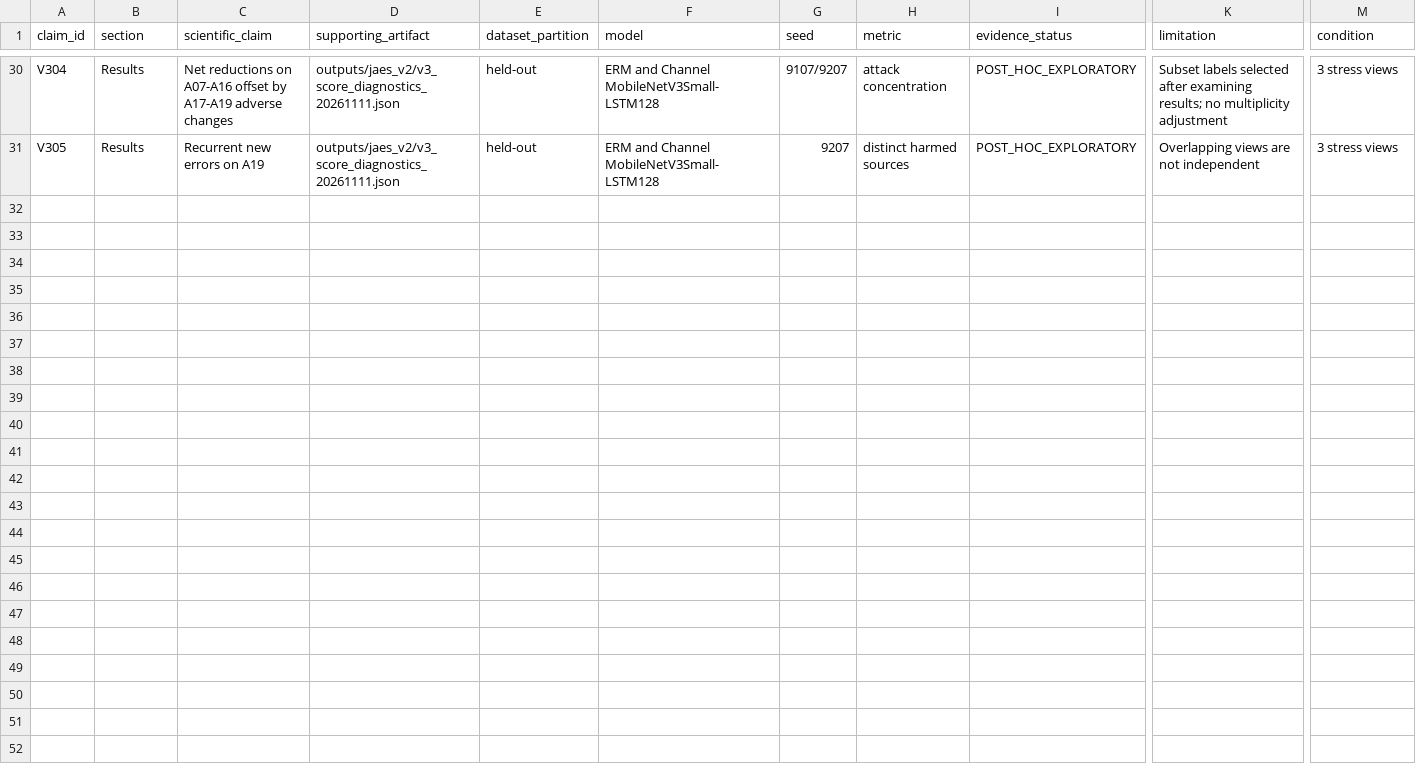
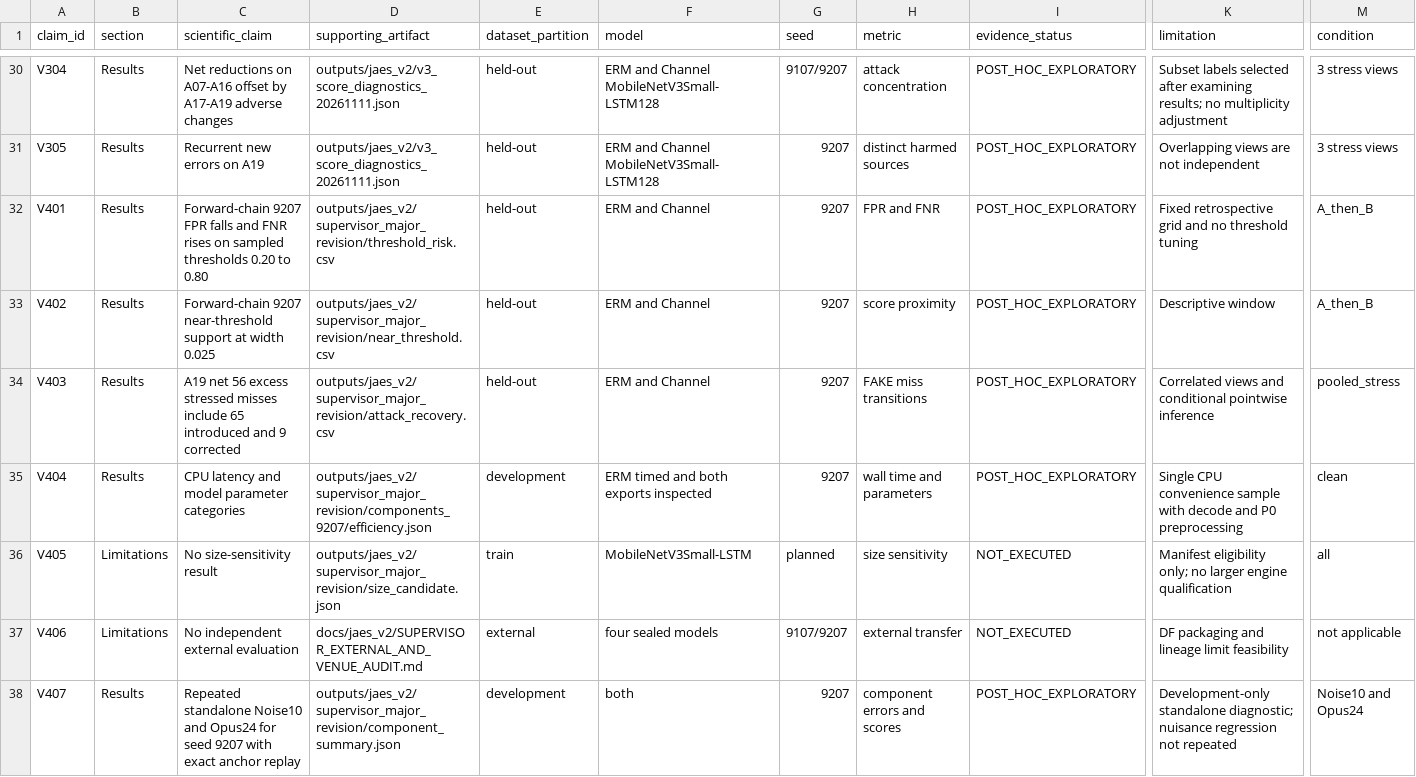
Before and after one commit to datweb07/audio-deepfake-mobilenet-lstm, a CSV file: papers/jaes_v2/jaes_manuscript/claim_evidence_map.csv, drawn as a sheet; only a part is shown, gaps mark what is left out; rows hold the shown columns only; the diff names each change by its address in the sheet, - before the commit and + after, or states it on an @@ line.

Commit message:
feat(manuscript): finalize V4 review draft and major revision response package for supervisor

```diff
--- a/papers/jaes_v2/jaes_manuscript/claim_evidence_map.csv
+++ b/papers/jaes_v2/jaes_manuscript/claim_evidence_map.csv
+row 32: V401 | Results | Forward-chain 9207 FPR falls and FNR rises on sampled thresholds 0.20 to 0.80 | outputs/jaes_v2/supervisor_major_revision/threshold_risk.csv | held-out | ERM and Channel | 9207 | FPR and FNR | POST_HOC_EXPLORATORY | Fixed retrospective grid and no threshold tuning | A_then_B
+row 33: V402 | Results | Forward-chain 9207 near-threshold support at width 0.025 | outputs/jaes_v2/supervisor_major_revision/near_threshold.csv | held-out | ERM and Channel | 9207 | score proximity | POST_HOC_EXPLORATORY | Descriptive window | A_then_B
+row 34: V403 | Results | A19 net 56 excess stressed misses include 65 introduced and 9 corrected | outputs/jaes_v2/supervisor_major_revision/attack_recovery.csv | held-out | ERM and Channel | 9207 | FAKE miss transitions | POST_HOC_EXPLORATORY | Correlated views and conditional pointwise inference | pooled_stress
+row 35: V404 | Results | CPU latency and model parameter categories | outputs/jaes_v2/supervisor_major_revision/components_9207/efficiency.json | development | ERM timed and both exports inspected | 9207 | wall time and parameters | POST_HOC_EXPLORATORY | Single CPU convenience sample with decode and P0 preprocessing | clean
+row 36: V405 | Limitations | No size-sensitivity result | outputs/jaes_v2/supervisor_major_revision/size_candidate.json | train | MobileNetV3Small-LSTM | planned | size sensitivity | NOT_EXECUTED | Manifest eligibility only; no larger engine qualification | all
+row 37: V406 | Limitations | No independent external evaluation | docs/jaes_v2/SUPERVISOR_EXTERNAL_AND_VENUE_AUDIT.md | external | four sealed models | 9107/9207 | external transfer | NOT_EXECUTED | DF packaging and lineage limit feasibility | not applicable
+row 38: V407 | Results | Repeated standalone Noise10 and Opus24 for seed 9207 with exact anchor replay | outputs/jaes_v2/supervisor_major_revision/component_summary.json | development | both | 9207 | component errors and scores | POST_HOC_EXPLORATORY | Development-only standalone diagnostic; nuisance regression not repeated | Noise10 and Opus24
```
Also changed, not shown: papers/jaes_v2/jaes_manuscript/reference_audit.csv, 20 other files.
